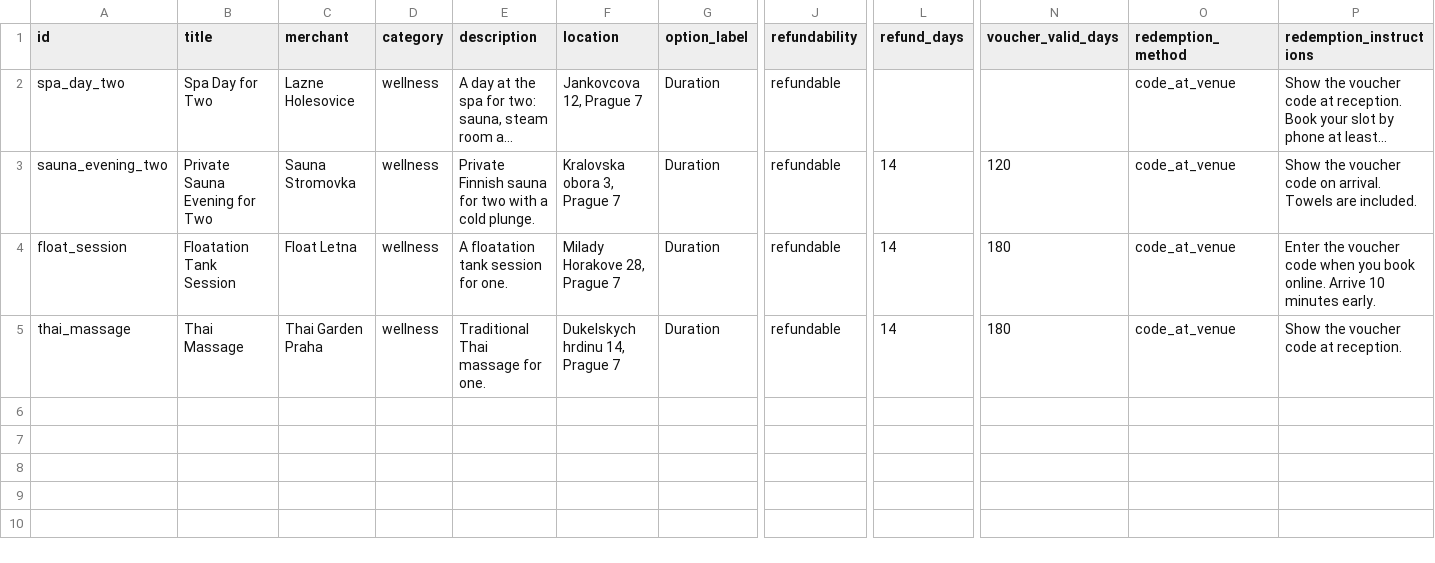
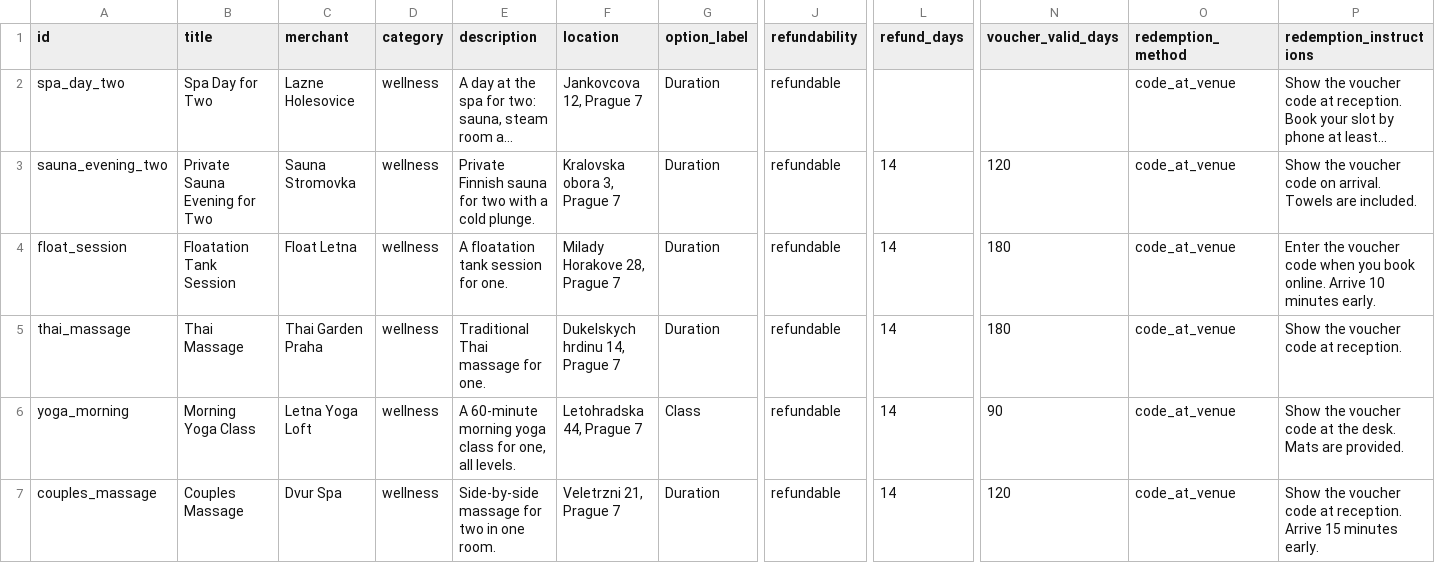
Before and after one commit to skalvarony/agent-economy-license-to-deal, a CSV file: shops/a/deals.csv, drawn as a sheet; only a part is shown, gaps mark what is left out; long unchanged cells end in …; rows hold the shown columns only; the diff names each change by its address in the sheet, - before the commit and + after, or states it on an @@ line.

```diff
--- a/shops/a/deals.csv
+++ b/shops/a/deals.csv
+row 6: yoga_morning | Morning Yoga Class | Letna Yoga Loft | wellness | A 60-minute morning yoga class for one, all levels. | Letohradska 44, Prague 7 | Class | refundable | 14 | 90 | code_at_venue | Show the voucher code at the desk. Mats are provided.
+row 7: couples_massage | Couples Massage | Dvur Spa | wellness | Side-by-side massage for two in one room. | Veletrzni 21, Prague 7 | Duration | refundable | 14 | 120 | code_at_venue | Show the voucher code at reception. Arrive 15 minutes early.
```
Also changed, not shown: shops/a/options.csv, shops/a/reviews.csv, 20 other files.
